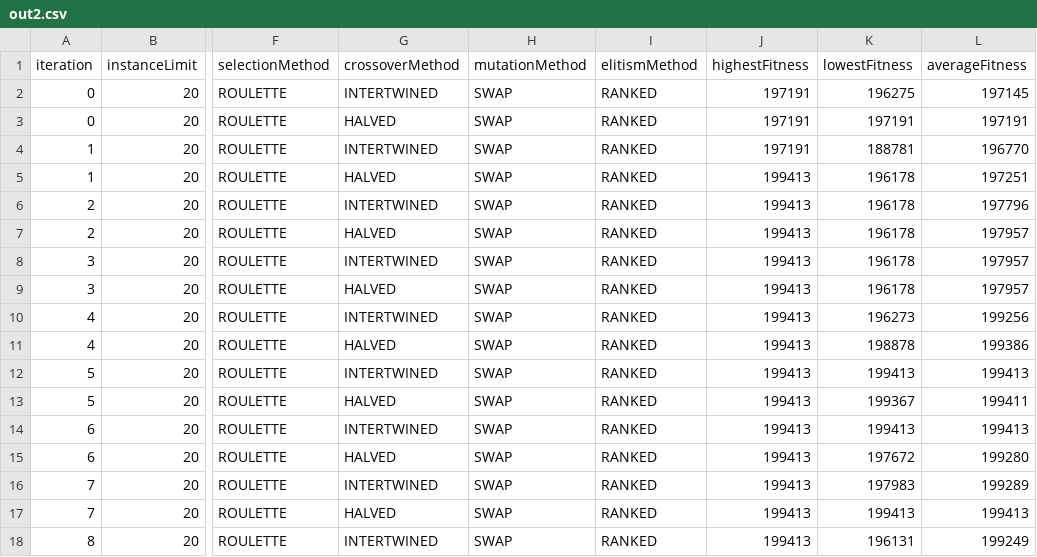
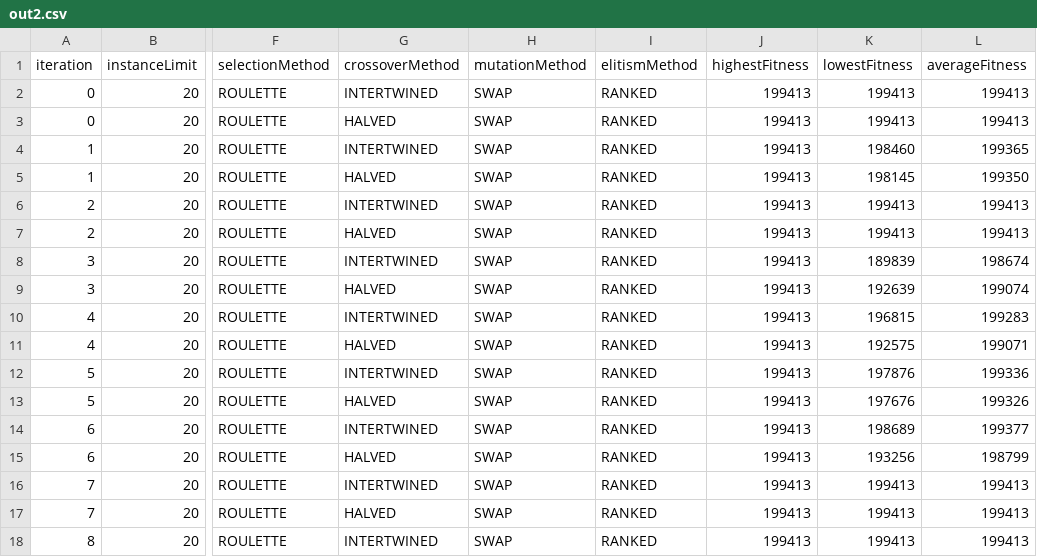
Before and after one commit to fagner02/Genetic-Algorithm, a CSV file: out2.csv, drawn as a sheet; only a part is shown, gaps mark what is left out; the diff covers the shown part only; the diff names each change by its address in the sheet, - before the commit and + after, or states it on an @@ line.

```diff
--- a/out2.csv
+++ b/out2.csv
-J2:J4 (highestFitness): 197191
+J2:J4 (highestFitness): 199413
-K2 (lowestFitness): 196275
+K2 (lowestFitness): 199413
-L2 (averageFitness): 197145
+L2 (averageFitness): 199413
-K3 (lowestFitness): 197191
+K3 (lowestFitness): 199413
-L3 (averageFitness): 197191
+L3 (averageFitness): 199413
-K4 (lowestFitness): 188781
+K4 (lowestFitness): 198460
-L4 (averageFitness): 196770
+L4 (averageFitness): 199365
-K5 (lowestFitness): 196178
+K5 (lowestFitness): 198145
-L5 (averageFitness): 197251
+L5 (averageFitness): 199350
-K6:K7 (lowestFitness): 196178
+K6:K7 (lowestFitness): 199413
-L6 (averageFitness): 197796
+L6 (averageFitness): 199413
-L7 (averageFitness): 197957
+L7 (averageFitness): 199413
-K8 (lowestFitness): 196178
+K8 (lowestFitness): 189839
-L8 (averageFitness): 197957
+L8 (averageFitness): 198674
-K9 (lowestFitness): 196178
+K9 (lowestFitness): 192639
-L9 (averageFitness): 197957
+L9 (averageFitness): 199074
-K10 (lowestFitness): 196273
+K10 (lowestFitness): 196815
-L10 (averageFitness): 199256
+L10 (averageFitness): 199283
-K11 (lowestFitness): 198878
+K11 (lowestFitness): 192575
-L11 (averageFitness): 199386
+L11 (averageFitness): 199071
-K12 (lowestFitness): 199413
+K12 (lowestFitness): 197876
-L12 (averageFitness): 199413
+L12 (averageFitness): 199336
-K13 (lowestFitness): 199367
+K13 (lowestFitness): 197676
-L13 (averageFitness): 199411
+L13 (averageFitness): 199326
-K14 (lowestFitness): 199413
+K14 (lowestFitness): 198689
-L14 (averageFitness): 199413
+L14 (averageFitness): 199377
-K15 (lowestFitness): 197672
+K15 (lowestFitness): 193256
-L15 (averageFitness): 199280
+L15 (averageFitness): 198799
-K16 (lowestFitness): 197983
+K16 (lowestFitness): 199413
-L16 (averageFitness): 199289
+L16 (averageFitness): 199413
-K18 (lowestFitness): 196131
+K18 (lowestFitness): 199413
-L18 (averageFitness): 199249
+L18 (averageFitness): 199413
```
Also changed, not shown: 48 edited cells elsewhere in this file, 5 other files.
